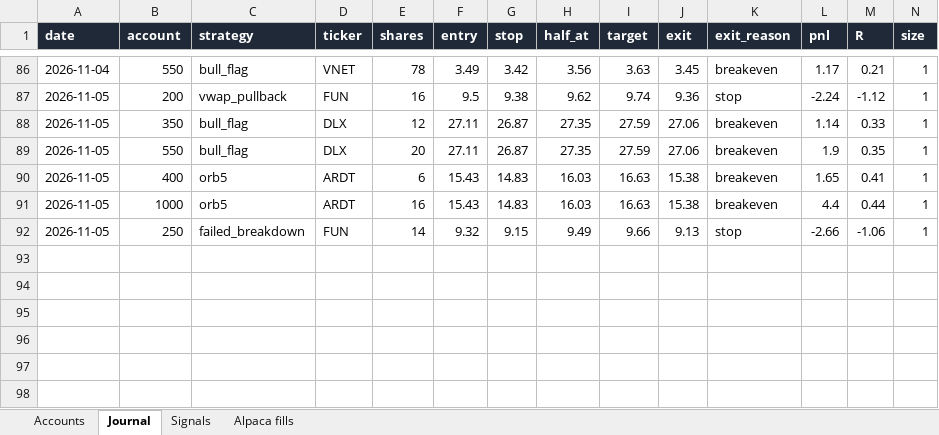
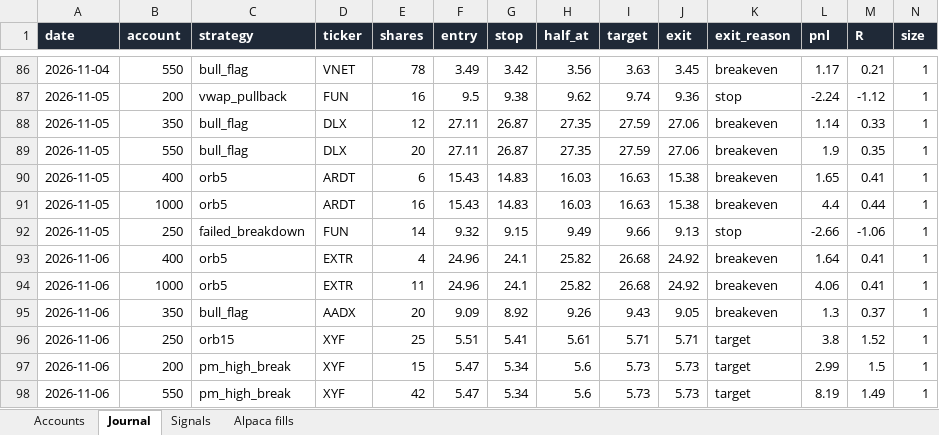
Before and after one commit to newurbaninfluence-lgtm/paper-trading-bot, an Excel workbook: reports/Paper Bot Live.xlsx, sheet Journal, drawn as a sheet; only a part is shown, gaps mark what is left out; values as stored, in another font and other column widths than the file's, no borders; rows hold the shown columns only; the diff names each change by its address in the sheet, - before the commit and + after, or states it on an @@ line.

```diff
--- a/reports/Paper Bot Live.xlsx (sheet Journal)
+++ b/reports/Paper Bot Live.xlsx (sheet Journal)
+row 93: 2026-11-06 | 400 | orb5 | EXTR | 4 | 24.96 | 24.1 | 25.82 | 26.68 | 24.92 | breakeven | 1.64 | 0.41 | 1
+row 94: 2026-11-06 | 1000 | orb5 | EXTR | 11 | 24.96 | 24.1 | 25.82 | 26.68 | 24.92 | breakeven | 4.06 | 0.41 | 1
+row 95: 2026-11-06 | 350 | bull_flag | AADX | 20 | 9.09 | 8.92 | 9.26 | 9.43 | 9.05 | breakeven | 1.3 | 0.37 | 1
+row 96: 2026-11-06 | 250 | orb15 | XYF | 25 | 5.51 | 5.41 | 5.61 | 5.71 | 5.71 | target | 3.8 | 1.52 | 1
+row 97: 2026-11-06 | 200 | pm_high_break | XYF | 15 | 5.47 | 5.34 | 5.6 | 5.73 | 5.73 | target | 2.99 | 1.5 | 1
+row 98: 2026-11-06 | 550 | pm_high_break | XYF | 42 | 5.47 | 5.34 | 5.6 | 5.73 | 5.73 | target | 8.19 | 1.49 | 1
```
Also changed, not shown: sheet Signals, sheet Alpaca fills, 5 other files.
